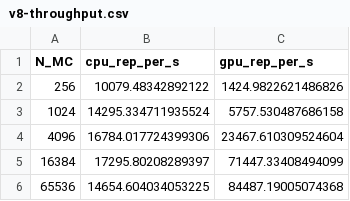
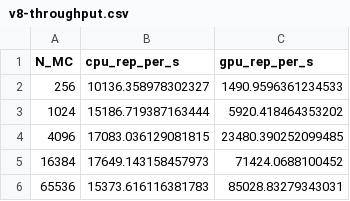
Before and after one commit to ethank5149/Parameterized-AeroStructural-State-Estimation-Sandbox, a CSV file: results/v8-throughput.csv, drawn as a sheet.

Commit message:
feat(aerothermal): add Fay–Riddell constant provenance, occupancy kernel filtering, and table notes
The Fay–Riddell leading constant is now explicitly named and documented in
`stagnation.py` with four variants (`SOURCE`, `EXACT_094`, `FROM_NUSSELT`,
`LITERATURE`) and a detailed remark explaining the back-substitution from
the original paper. The exponents (0.4 from the Nusselt ratio, 0.1 from the
residual sqrt(rho_w mu_w)) are derived rather than assumed, and the Lewis
exponents are confirmed against the source.

The `achieved_occupancy` function gains a `kernel_name` filter so that
Nsight Compute profiles containing CuPy setup kernels (fill, copy) report
only the target kernel's occupancy. The `add_table` helper in
`verification/common.py` accepts an optional `notes` argument to attach
interpretive prose directly to a table, preventing caveats from being
quoted without their context.

The p2v8 aerothermal verification report now includes the Fay–Riddell
constant back-substitution table, and the structural/throughput benchmarks
reflect the latest measurements.

```diff
--- a/results/v8-throughput.csv
+++ b/results/v8-throughput.csv
@@ -1,6 +1,6 @@
 N_MC,cpu_rep_per_s,gpu_rep_per_s
-256,10079.48342892122,1424.9822621486826
-1024,14295.334711935524,5757.530487686158
-4096,16784.017724399306,23467.610309524604
-16384,17295.80208289397,71447.33408494099
-65536,14654.604034053225,84487.19005074368
+256,10136.358978302327,1490.9596361234533
+1024,15186.719387163444,5920.418464353202
+4096,17083.036129081815,23480.390252099485
+16384,17649.143158457973,71424.0688100452
+65536,15373.616116381783,85028.83279343031
```
Also changed, not shown: 15 other files.
